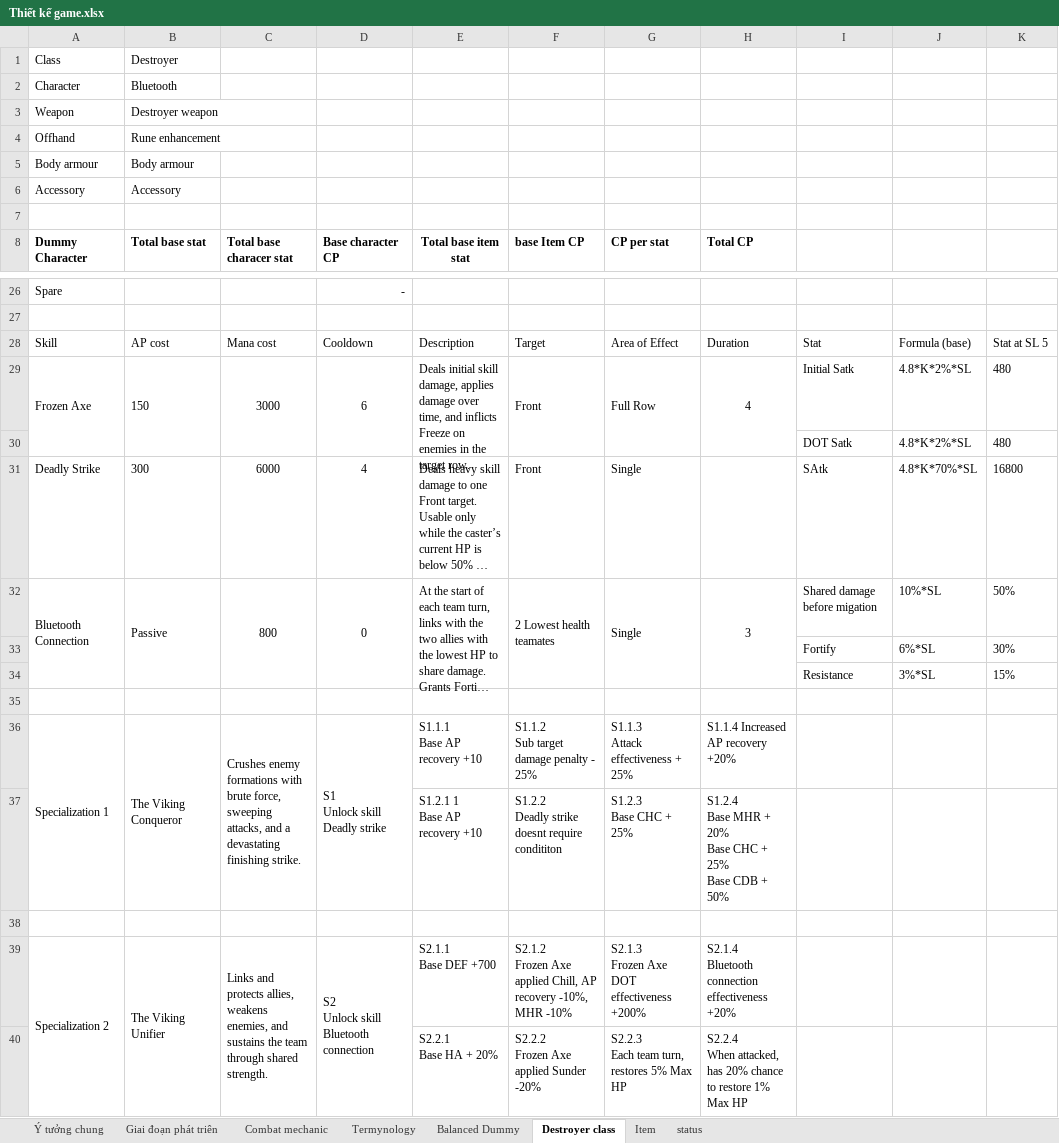
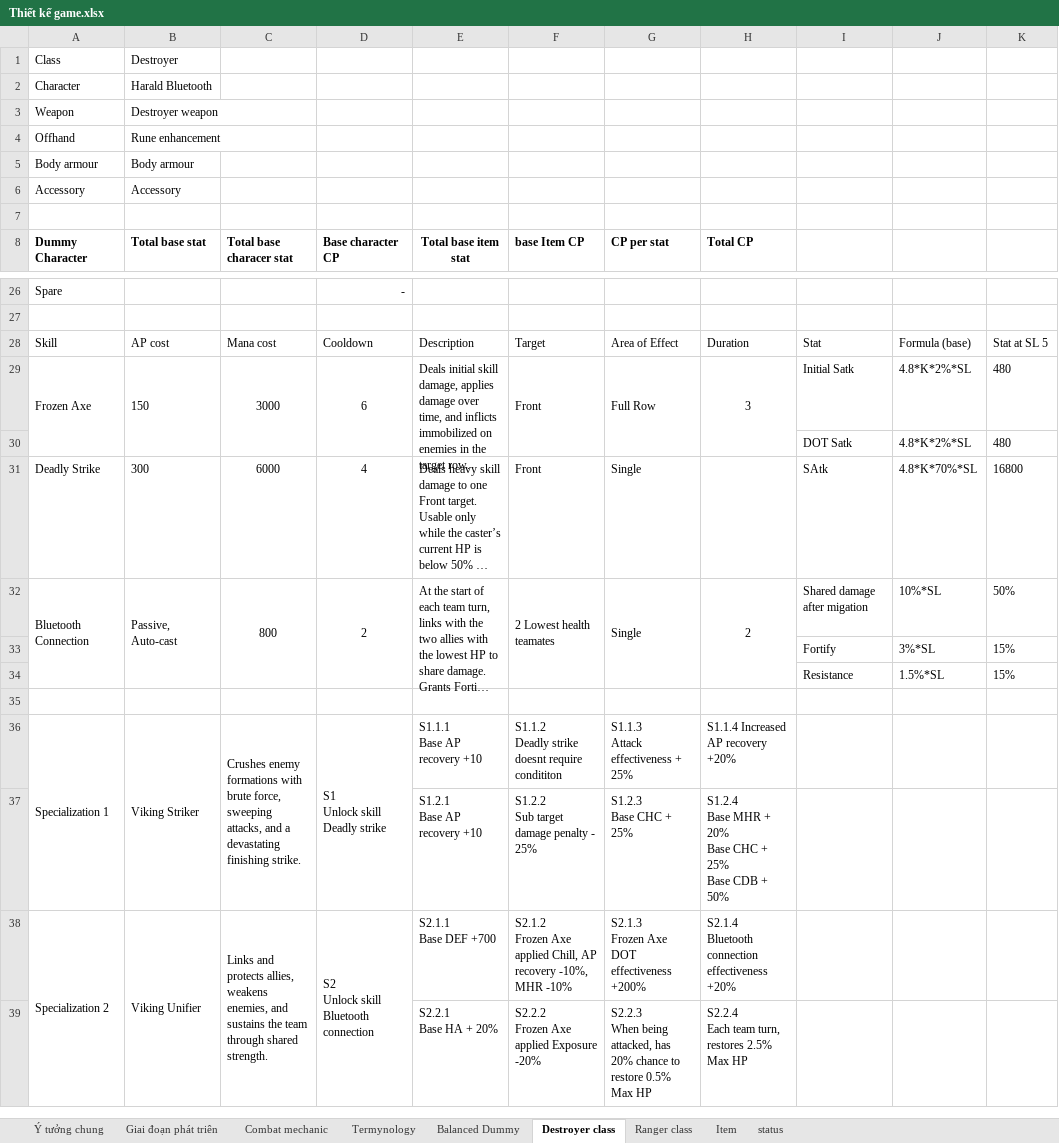
Before and after one commit to phamthach11-create/Avatar-war, an Excel workbook: data/excel/Thiết kế game.xlsx, sheet Destroyer class, drawn as a sheet; only a part is shown, gaps mark what is left out; long unchanged cells end in …; values as stored, in another font and other column widths than the file's, no borders; removed rows and columns are numbered as before the commit, all else as after; ↵ is a line break in a cell; the diff names each change by its address in the sheet, - before the commit and + after, or states it on an @@ line.

Commit message:
Update design workbook with Robin Hood character

```diff
--- a/data/excel/Thiết kế game.xlsx (sheet Destroyer class)
+++ b/data/excel/Thiết kế game.xlsx (sheet Destroyer class)
+sheet tab: Ranger class
-B2 (Total base stat): Bluetooth
+B2 (Total base stat): Harald Bluetooth
-E29 (Total base item stat): …and inflicts Freeze on enemies…
+E29 (Total base item stat): …and inflicts immobilized on enemies…
-H29 (Total CP): 4
+H29 (Total CP): 3
-B32 (Total base stat): Passive
+B32 (Total base stat): Passive, Auto-cast
-D32 (Base character CP): 0
+D32 (Base character CP): 2
-H32 (Total CP): 3
+H32 (Total CP): 2
-I32: Shared damage before migation
+I32: Shared damage after migation
-row 33:  |  |  |  |  |  |  |  | Fortify | 6%*SL | 30%
+row 33:  |  |  |  |  |  |  |  | Fortify | 3%*SL | 15%
-J34: 3%*SL
+J34: 1.5%*SL
-B36 (Total base stat): The Viking Conqueror
+B36 (Total base stat): Viking Striker
-F36 (base Item CP): S1.1.2 ↵ Sub target damage penalty - 25%
+F36 (base Item CP): S1.1.2 ↵ Deadly strike doesnt require condititon
-E37 (Total base item stat): S1.2.1 1 ↵ Base AP recovery +10
+E37 (Total base item stat): S1.2.1 ↵ Base AP recovery +10
-F37 (base Item CP): S1.2.2 ↵ Deadly strike doesnt require condititon
+F37 (base Item CP): S1.2.2 ↵ Sub target damage penalty - 25%
-row 38: (empty)
-B38 (Total base stat): The Viking Unifier
+B38 (Total base stat): Viking Unifier
-F39 (base Item CP): S2.2.2 ↵ Frozen Axe applied Sunder -20%
+F39 (base Item CP): S2.2.2 ↵ Frozen Axe applied Exposure -20%
-G39 (CP per stat): S2.2.3 ↵ Each team turn, restores 5% Max HP
+G39 (CP per stat): S2.2.3 ↵ When being attacked, has 20% chance to restore 0.5% Max HP
-H39 (Total CP): S2.2.4 ↵ When attacked, has 20% chance to restore 1% Max HP
+H39 (Total CP): S2.2.4 ↵ Each team turn, restores 2.5% Max HP
```
Also changed, not shown: sheet Combat mechanic, sheet Termynology, sheet status.
